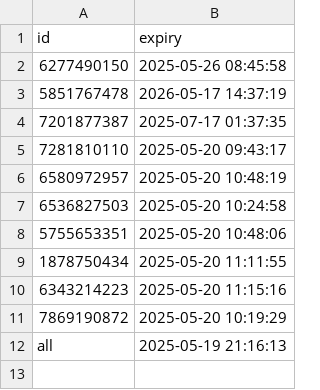
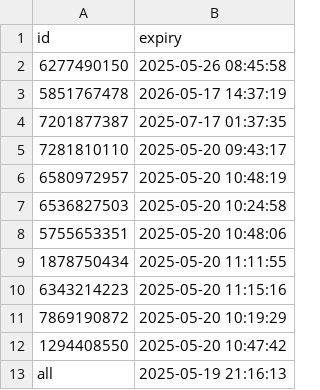
Before and after one commit to iamhers/Vortexcodes, a CSV file: expiry_list.csv, drawn as a sheet.

Commit message:
Update expiry_list.csv via bot

```diff
--- a/expiry_list.csv
+++ b/expiry_list.csv
@@ -11,2 +11,3 @@ id,expiry
 7869190872,2025-05-20 10:19:29
+1294408550,2025-05-20 10:47:42
 all,2025-05-19 21:16:13
```
